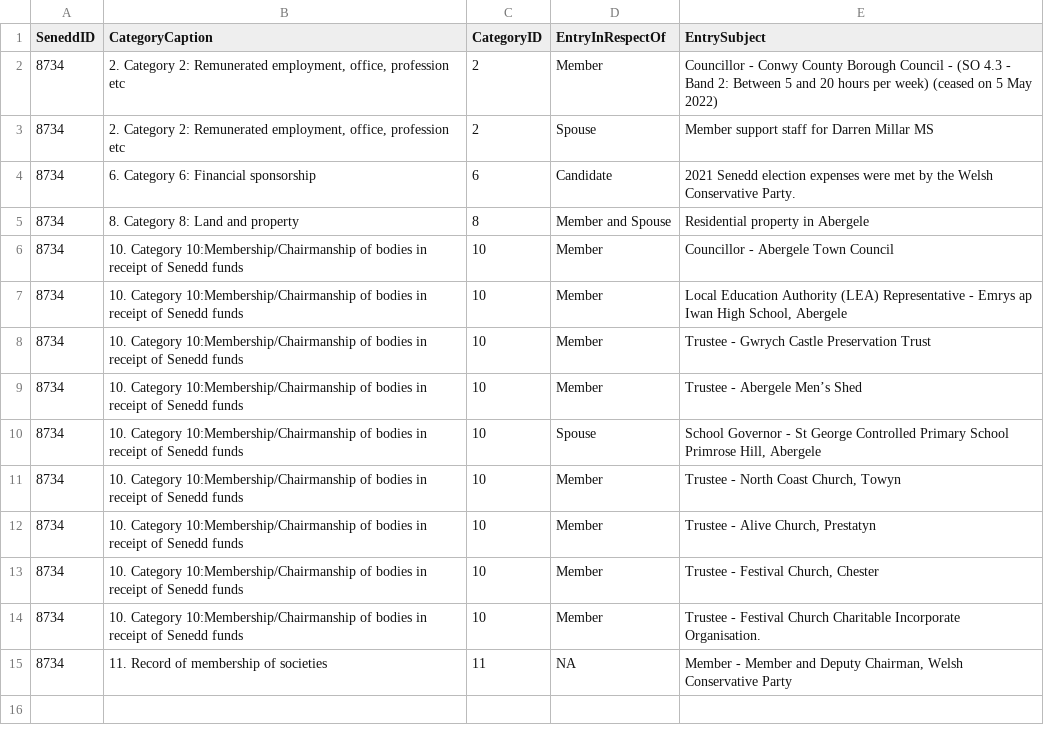
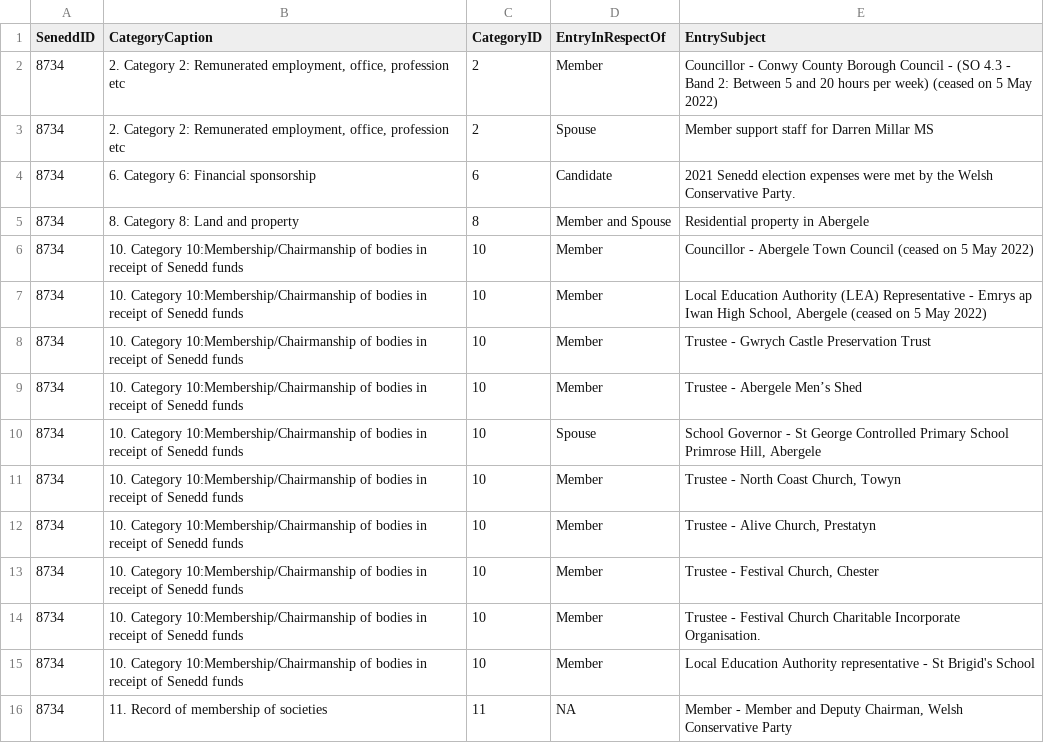
Before and after one commit to stupidpupil/senedd_scraper, a CSV file: registers_by_senedd_id/8734.csv, drawn as a sheet.

```diff
--- a/registers_by_senedd_id/8734.csv
+++ b/registers_by_senedd_id/8734.csv
@@ -5,4 +5,4 @@ SeneddID,CategoryCaption,CategoryID,EntryInRespectOf,EntrySubject
 8734,8. Category 8: Land and property,8,Member and Spouse,Residential property in Abergele
-8734,10. Category 10:Membership/Chairmanship of bodies in receipt of Senedd funds,10,Member,Councillor - Abergele Town Council
-8734,10. Category 10:Membership/Chairmanship of bodies in receipt of Senedd funds,10,Member,"Local Education Authority (LEA) Representative - Emrys ap Iwan High School, Abergele"
+8734,10. Category 10:Membership/Chairmanship of bodies in receipt of Senedd funds,10,Member,Councillor - Abergele Town Council (ceased on 5 May 2022)
+8734,10. Category 10:Membership/Chairmanship of bodies in receipt of Senedd funds,10,Member,"Local Education Authority (LEA) Representative - Emrys ap Iwan High School, Abergele (ceased on 5 May 2022)"
 8734,10. Category 10:Membership/Chairmanship of bodies in receipt of Senedd funds,10,Member,Trustee - Gwrych Castle Preservation Trust
@@ -14,2 +14,3 @@ SeneddID,CategoryCaption,CategoryID,EntryInRespectOf,EntrySubject
 8734,10. Category 10:Membership/Chairmanship of bodies in receipt of Senedd funds,10,Member,Trustee - Festival Church Charitable Incorporate Organisation.
+8734,10. Category 10:Membership/Chairmanship of bodies in receipt of Senedd funds,10,Member,Local Education Authority representative - St Brigid's School
 8734,11. Record of membership of societies,11,NA,"Member - Member and Deputy Chairman, Welsh Conservative Party"
```
Also changed, not shown: interests.csv, members.csv, 2 other files.
